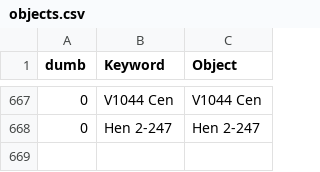
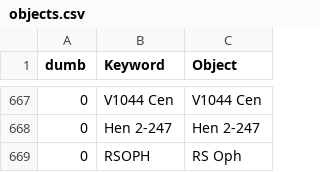
Before and after one commit to aras-database/database, a CSV file: data/objects.csv, drawn as a sheet; only a part is shown, gaps mark what is left out.

```diff
--- a/data/objects.csv
+++ b/data/objects.csv
@@ -668 +668,2 @@ dumb;Keyword;Object
 0;Hen 2-247;Hen 2-247
+0;RSOPH;RS Oph
```
Also changed, not shown: 55 other files.
